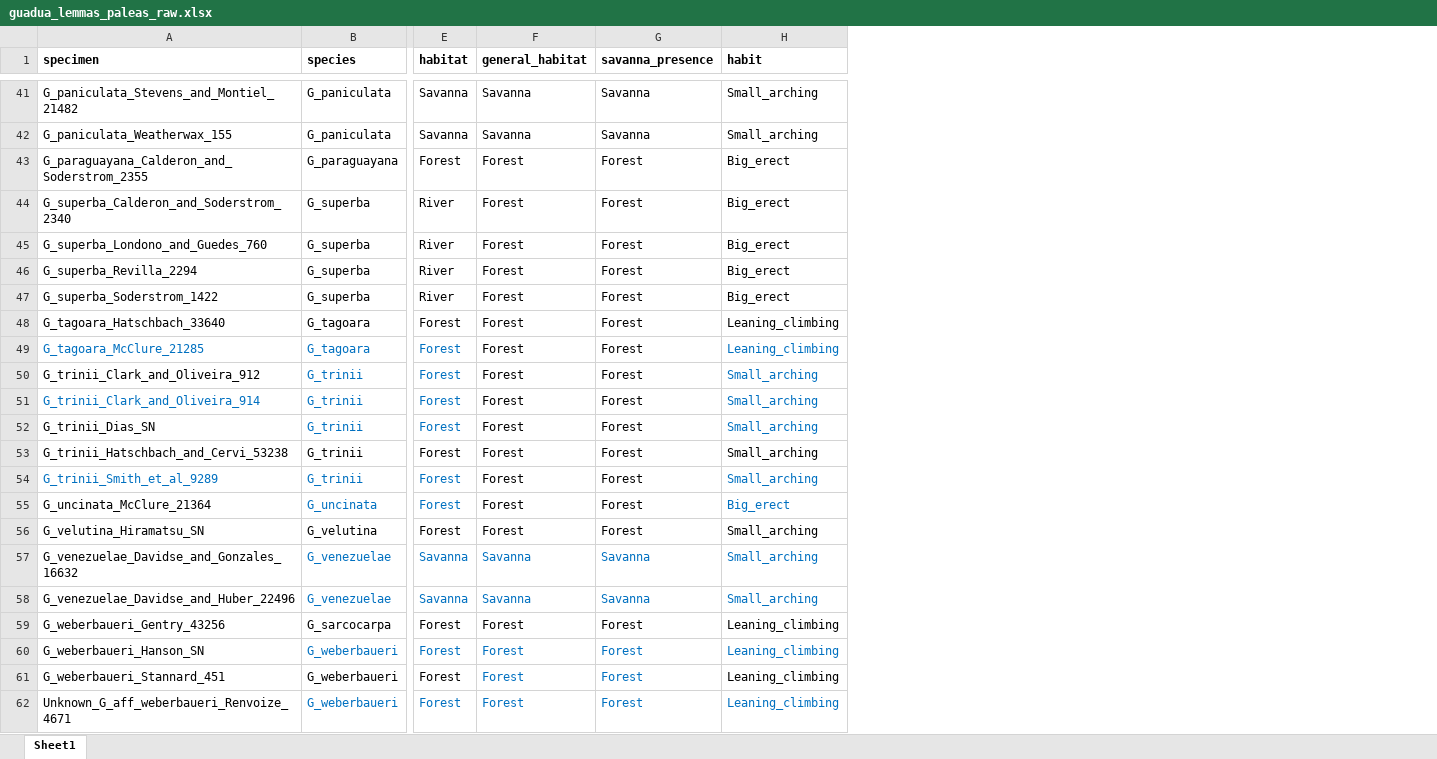
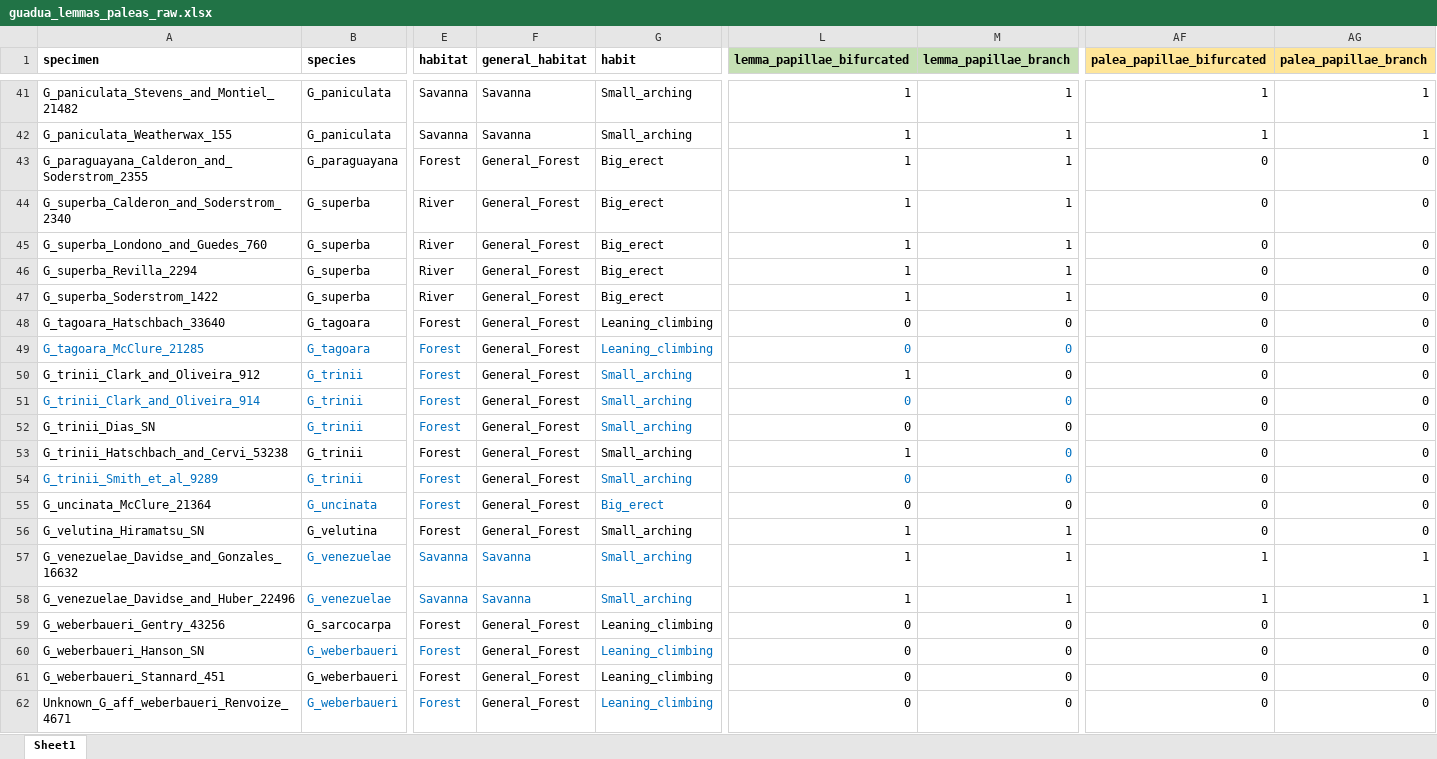
Before and after one commit to ekmcmurchie/guadua_leaf, an Excel workbook: data/raw/guadua_lemmas_paleas_raw.xlsx, sheet Sheet1, drawn as a sheet; only a part is shown, gaps mark what is left out; values as stored, in another font and other column widths than the file's, no borders; removed rows and columns are numbered as before the commit, all else as after; the diff covers the shown part only; the diff names each change by its address in the sheet, - before the commit and + after, or states it on an @@ line.

```diff
--- a/data/raw/guadua_lemmas_paleas_raw.xlsx (sheet Sheet1)
+++ b/data/raw/guadua_lemmas_paleas_raw.xlsx (sheet Sheet1)
-column G (savanna_presence), rows 41-62: Savanna | Savanna | Forest | Forest | Forest | Forest | Forest | Forest | Forest | Forest | Forest | Forest | Forest | Forest | Forest | Forest | Savanna | Savanna | Forest | Forest | Forest | Forest
+column L (lemma_papillae_bifurcated), rows 41-62: 1 | 1 | 1 | 1 | 1 | 1 | 1 | 0 | 0 | 1 | 0 | 0 | 1 | 0 | 0 | 1 | 1 | 1 | 0 | 0 | 0 | 0
+column M (lemma_papillae_branch), rows 41-62: 1 | 1 | 1 | 1 | 1 | 1 | 1 | 0 | 0 | 0 | 0 | 0 | 0 | 0 | 0 | 1 | 1 | 1 | 0 | 0 | 0 | 0
+column AF (palea_papillae_bifurcated), rows 41-62: 1 | 1 | 0 | 0 | 0 | 0 | 0 | 0 | 0 | 0 | 0 | 0 | 0 | 0 | 0 | 0 | 1 | 1 | 0 | 0 | 0 | 0
+column AG (palea_papillae_branch), rows 41-62: 1 | 1 | 0 | 0 | 0 | 0 | 0 | 0 | 0 | 0 | 0 | 0 | 0 | 0 | 0 | 0 | 1 | 1 | 0 | 0 | 0 | 0
-F43:F56 (general_habitat): Forest
+F43:F56 (general_habitat): General_Forest
-F59:F62 (general_habitat): Forest
+F59:F62 (general_habitat): General_Forest
-F60:F62 text colour: #0070C0
+F60:F62 text colour: black
```
Also changed, not shown: 35 edited cells elsewhere in this sheet, data/raw/guadua_leaf_raw.xlsx, 28 other files.
